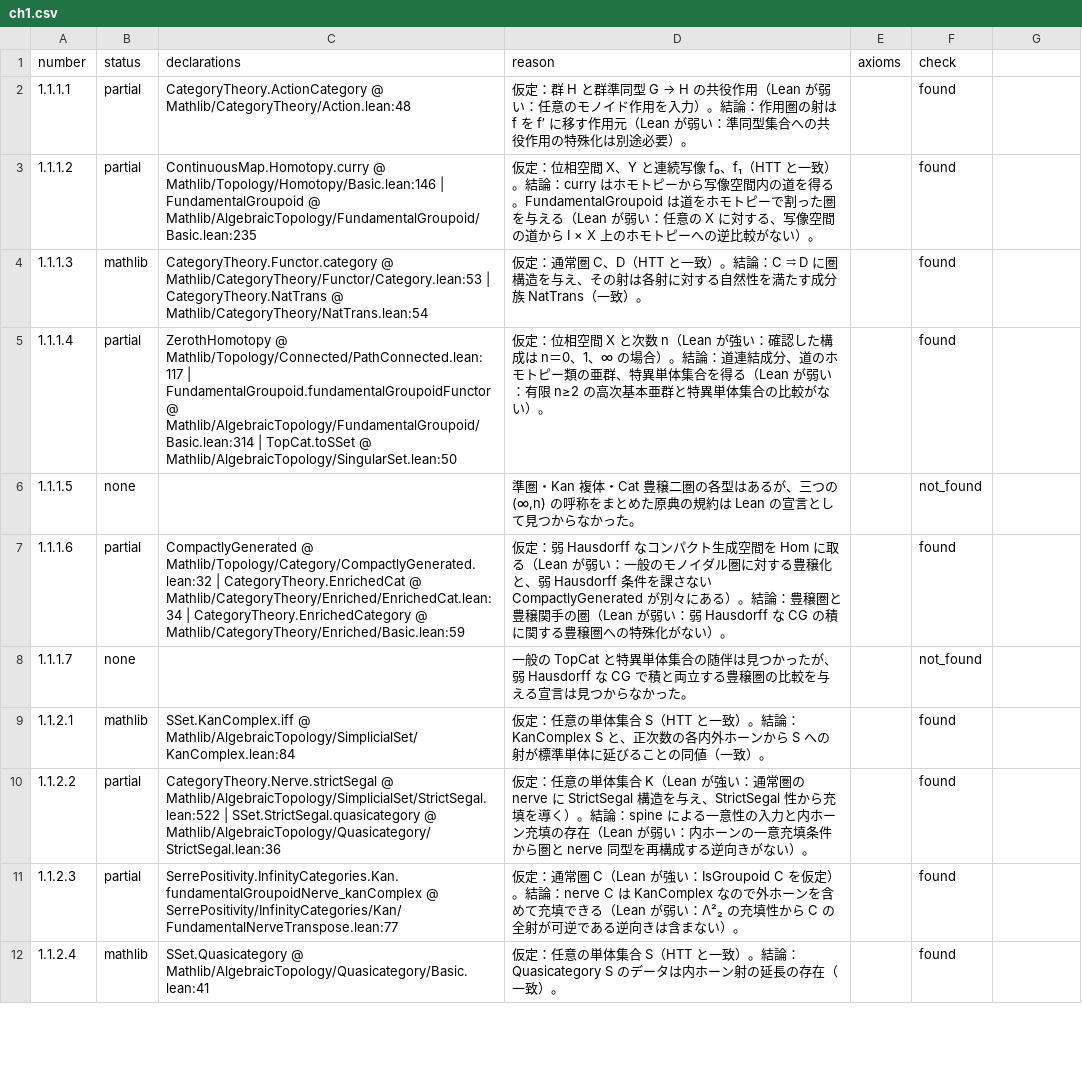
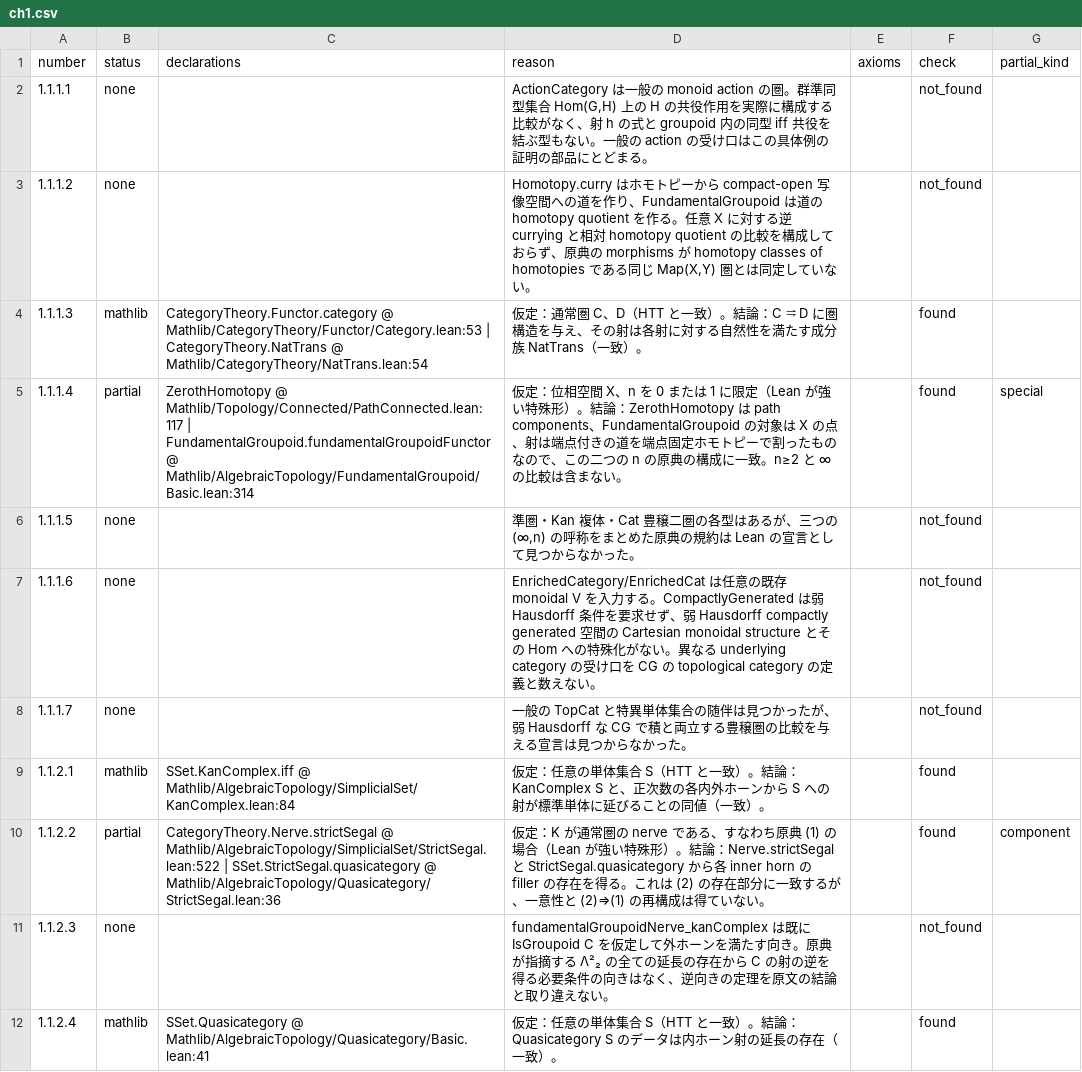
Before and after one commit to unaoya/SerrePositivity, a CSV file: research/htt-coverage/review/ch1.csv, drawn as a sheet; only a part is shown; the diff covers the shown part only.

Commit message:
research(htt): reclassify 158 early partial matches under strict criteria

```diff
--- a/research/htt-coverage/review/ch1.csv
+++ b/research/htt-coverage/review/ch1.csv
@@ -1,3 +1,3 @@
-number,status,declarations,reason,axioms,check
-1.1.1.1,partial,CategoryTheory.ActionCategory @ Mathlib/CategoryTheory/Action.lean:48,仮定：群 H と群準同型 G → H の共役作用（Lean が弱い：任意のモノイド作用を入力）。結論：作用圏の射は f を f′ に移す作用元（Lean が弱い：準同型集合への共役作用の特殊化は別途必要）。,,found
-1.1.1.2,partial,ContinuousMap.Homotopy.curry @ Mathlib/Topology/Homotopy/Basic.lean:146 | FundamentalGroupoid @ Mathlib/AlgebraicTopology/FundamentalGroupoid/Basic.lean:235,仮定：位相空間 X、Y と連続写像 f₀、f₁（HTT と一致）。結論：curry はホモトピーから写像空間内の道を得る。FundamentalGroupoid は道をホモトピーで割った圏を与える（Lean が弱い：任意の X に対する、写像空間の道から I × X 上のホモトピーへの逆比較がない）。,,found
+number,status,declarations,reason,axioms,check,partial_kind
+1.1.1.1,none,,"ActionCategory は一般の monoid action の圏。群準同型集合 Hom(G,H) 上の H の共役作用を実際に構成する比較がなく、射 h の式と groupoid 内の同型 iff 共役を結ぶ型もない。一般の action の受け口はこの具体例の証明の部品にとどまる。",,not_found,
+1.1.1.2,none,,"Homotopy.curry はホモトピーから compact-open 写像空間への道を作り、FundamentalGroupoid は道の homotopy quotient を作る。任意 X に対する逆 currying と相対 homotopy quotient の比較を構成しておらず、原典の morphisms が homotopy classes of homotopies である同じ Map(X,Y) 圏とは同定していない。",,not_found,
@@ -5 +5 @@ number,status,declarations,reason,axioms,check
-1.1.1.4,partial,ZerothHomotopy @ Mathlib/Topology/Connected/PathConnected.lean:117 | FundamentalGroupoid.fundamentalGroupoidFunctor @ Mathlib/AlgebraicTopology/FundamentalGroupoid/Basic.lean:314 | TopCat.toSSet @ Mathlib/AlgebraicTopology/SingularSet.lean:50,仮定：位相空間 X と次数 n（Lean が強い：確認した構成は n＝0、1、∞ の場合）。結論：道連結成分、道のホモトピー類の亜群、特異単体集合を得る（Lean が弱い：有限 n≥2 の高次基本亜群と特異単体集合の比較がない）。,,found
+1.1.1.4,partial,ZerothHomotopy @ Mathlib/Topology/Connected/PathConnected.lean:117 | FundamentalGroupoid.fundamentalGroupoidFunctor @ Mathlib/AlgebraicTopology/FundamentalGroupoid/Basic.lean:314,仮定：位相空間 X、n を 0 または 1 に限定（Lean が強い特殊形）。結論：ZerothHomotopy は path components、FundamentalGroupoid の対象は X の点、射は端点付きの道を端点固定ホモトピーで割ったものなので、この二つの n の原典の構成に一致。n≥2 と ∞ の比較は含まない。,,found,special
@@ -7 +7 @@ number,status,declarations,reason,axioms,check
-1.1.1.6,partial,CompactlyGenerated @ Mathlib/Topology/Category/CompactlyGenerated.lean:32 | CategoryTheory.EnrichedCat @ Mathlib/CategoryTheory/Enriched/EnrichedCat.lean:34 | CategoryTheory.EnrichedCategory @ Mathlib/CategoryTheory/Enriched/Basic.lean:59,仮定：弱 Hausdorff なコンパクト生成空間を Hom に取る（Lean が弱い：一般のモノイダル圏に対する豊穣化と、弱 Hausdorff 条件を課さない CompactlyGenerated が別々にある）。結論：豊穣圏と豊穣関手の圏（Lean が弱い：弱 Hausdorff な CG の積に関する豊穣圏への特殊化がない）。,,found
+1.1.1.6,none,,EnrichedCategory/EnrichedCat は任意の既存 monoidal V を入力する。CompactlyGenerated は弱 Hausdorff 条件を要求せず、弱 Hausdorff compactly generated 空間の Cartesian monoidal structure とその Hom への特殊化がない。異なる underlying category の受け口を CG の topological category の定義と数えない。,,not_found,
@@ -10,2 +10,2 @@ number,status,declarations,reason,axioms,check
-1.1.2.2,partial,CategoryTheory.Nerve.strictSegal @ Mathlib/AlgebraicTopology/SimplicialSet/StrictSegal.lean:522 | SSet.StrictSegal.quasicategory @ Mathlib/AlgebraicTopology/Quasicategory/StrictSegal.lean:36,仮定：任意の単体集合 K（Lean が強い：通常圏の nerve に StrictSegal 構造を与え、StrictSegal 性から充填を導く）。結論：spine による一意性の入力と内ホーン充填の存在（Lean が弱い：内ホーンの一意充填条件から圏と nerve 同型を再構成する逆向きがない）。,,found
-1.1.2.3,partial,SerrePositivity.InfinityCategories.Kan.fundamentalGroupoidNerve_kanComplex @ SerrePositivity/InfinityCategories/Kan/FundamentalNerveTranspose.lean:77,仮定：通常圏 C（Lean が強い：IsGroupoid C を仮定）。結論：nerve C は KanComplex なので外ホーンを含めて充填できる（Lean が弱い：Λ²₂ の充填性から C の全射が可逆である逆向きは含まない）。,,found
+1.1.2.2,partial,CategoryTheory.Nerve.strictSegal @ Mathlib/AlgebraicTopology/SimplicialSet/StrictSegal.lean:522 | SSet.StrictSegal.quasicategory @ Mathlib/AlgebraicTopology/Quasicategory/StrictSegal.lean:36,仮定：K が通常圏の nerve である、すなわち原典 (1) の場合（Lean が強い特殊形）。結論：Nerve.strictSegal と StrictSegal.quasicategory から各 inner horn の filler の存在を得る。これは (2) の存在部分に一致するが、一意性と (2)⇒(1) の再構成は得ていない。,,found,component
+1.1.2.3,none,,fundamentalGroupoidNerve_kanComplex は既に IsGroupoid C を仮定して外ホーンを満たす向き。原典が指摘する Λ²₂ の全ての延長の存在から C の射の逆を得る必要条件の向きはなく、逆向きの定理を原文の結論と取り違えない。,,not_found,
```
Also changed, not shown: 150 edited cells elsewhere in this file, research/htt-coverage/items.csv, 7 other files.
